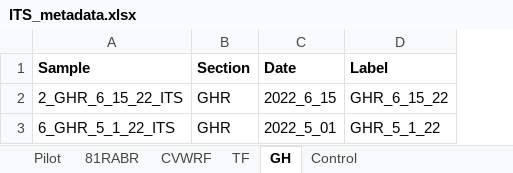
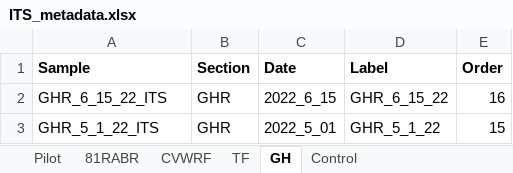
Before and after one commit to Synthetic-BioSystems-Lab/rabr-biofilm-analysis, an Excel workbook: ITSmothur/RStudio/ITS_metadata.xlsx, sheet GH, drawn as a sheet; values as stored, in another font and other column widths than the file's, no borders; the diff names each change by its address in the sheet, - before the commit and + after, or states it on an @@ line.

```diff
--- a/ITSmothur/RStudio/ITS_metadata.xlsx (sheet GH)
+++ b/ITSmothur/RStudio/ITS_metadata.xlsx (sheet GH)
+column E (Order), rows 2-3: 16 | 15
-A2 (Sample): 2_GHR_6_15_22_ITS
+A2 (Sample): GHR_6_15_22_ITS
-A3 (Sample): 6_GHR_5_1_22_ITS
+A3 (Sample): GHR_5_1_22_ITS
```
Also changed, not shown: sheet 81RABR, sheet CVWRF, sheet TF, sheet Control, sheet Pilot, 6 other files.
